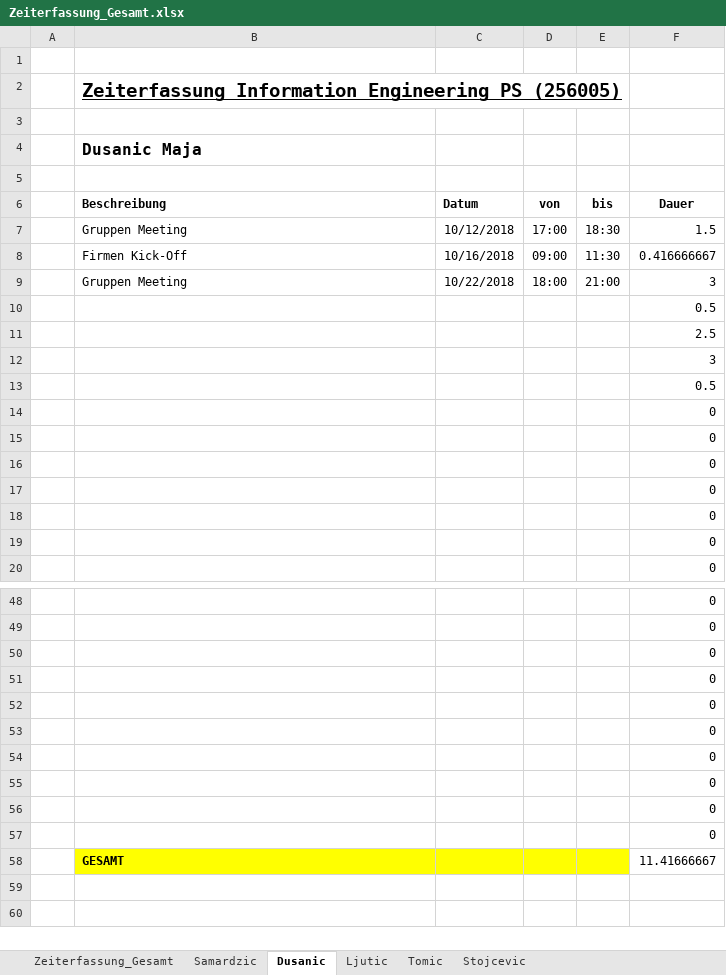
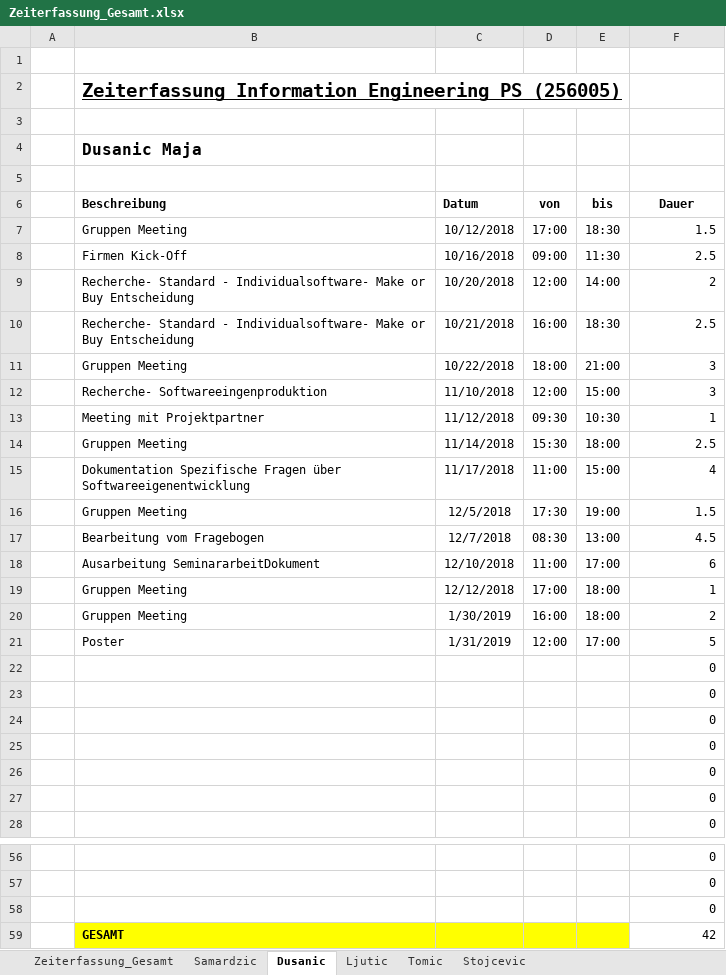
Before and after one commit to MilosTomic123/PS_InfoEng, an Excel workbook: Arbeitsdokumente/Zeiterfassung/Zeiterfassung_Gesamt.xlsx, sheet Dusanic, drawn as a sheet; only a part is shown, gaps mark what is left out; values as stored, in another font and other column widths than the file's, no borders; table styles not drawn; removed rows and columns are numbered as before the commit, all else as after; the diff names each change by its address in the sheet, - before the commit and + after, or states it on an @@ line.

```diff
--- a/Arbeitsdokumente/Zeiterfassung/Zeiterfassung_Gesamt.xlsx (sheet Dusanic)
+++ b/Arbeitsdokumente/Zeiterfassung/Zeiterfassung_Gesamt.xlsx (sheet Dusanic)
-F8 (Dauer): 0.416666667
+F8 (Dauer): 2.5
+row 9:  | Recherche- Standard - Individualsoftware- Make or Buy Entscheidung | 10/20/2018 | 12:00 | 14:00 | 2
+row 10:  | Recherche- Standard - Individualsoftware- Make or Buy Entscheidung | 10/21/2018 | 16:00 | 18:30 | 2.5
-row 10:  |  |  |  |  | 0.5
-row 11:  |  |  |  |  | 2.5
-row 12:  |  |  |  |  | 3
-row 13:  |  |  |  |  | 0.5
+row 12:  | Recherche- Softwareeingenproduktion | 11/10/2018 | 12:00 | 15:00 | 3
+row 13:  | Meeting mit Projektpartner | 11/12/2018 | 09:30 | 10:30 | 1
+row 14:  | Gruppen Meeting | 11/14/2018 | 15:30 | 18:00 | 2.5
+row 15:  | Dokumentation Spezifische Fragen über Softwareeigenentwicklung | 11/17/2018 | 11:00 | 15:00 | 4
+row 16:  | Gruppen Meeting | 12/5/2018 | 17:30 | 19:00 | 1.5
+row 17:  | Bearbeitung vom Fragebogen | 12/7/2018 | 08:30 | 13:00 | 4.5
+row 18:  | Ausarbeitung SeminararbeitDokument | 12/10/2018 | 11:00 | 17:00 | 6
+row 19:  | Gruppen Meeting | 12/12/2018 | 17:00 | 18:00 | 1
+row 20:  | Gruppen Meeting | 1/30/2019 | 16:00 | 18:00 | 2
+row 21:  | Poster | 1/31/2019 | 12:00 | 17:00 | 5
-row 51:  |  |  |  |  | 0
-row 52:  |  |  |  |  | 0
-row 53:  |  |  |  |  | 0
-row 54:  |  |  |  |  | 0
-row 55:  |  |  |  |  | 0
-row 56:  |  |  |  |  | 0
-row 57:  |  |  |  |  | 0
-F59 (Dauer): 11.41666667
+F59 (Dauer): 42
```
Also changed, not shown: sheet Samardzic, sheet Tomic, sheet Stojcevic, sheet Ljutic, sheet Zeiterfassung_Gesamt, formulas that keep their value, charts or pictures, Arbeitsdokumente/Projektplan GANTT.xlsx.
